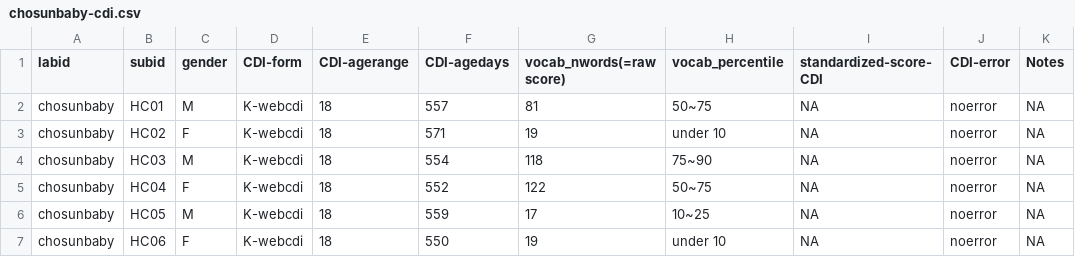
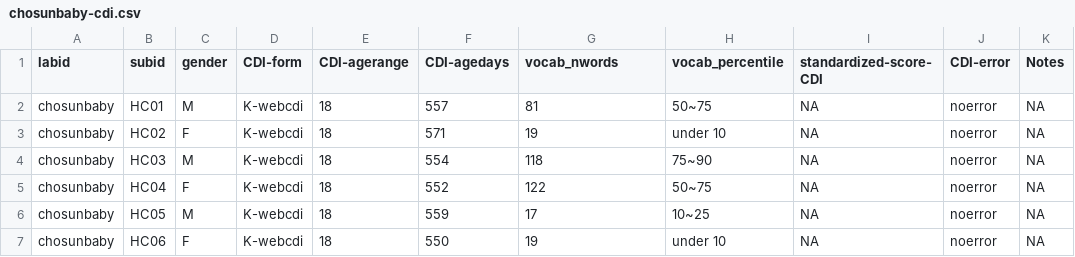
Before and after one commit to manybabies/mb1-cdi-followup, a CSV file: data/cdi_raw/chosunbaby-cdi.csv, drawn as a sheet; only a part is shown.

Commit message:
New data

```diff
--- a/data/cdi_raw/chosunbaby-cdi.csv
+++ b/data/cdi_raw/chosunbaby-cdi.csv
@@ -1,2 +1,2 @@
-labid,subid,gender,CDI-form,CDI-agerange,CDI-agedays,vocab_nwords(=raw score),vocab_percentile,standardized-score-CDI,CDI-error,Notes
+labid,subid,gender,CDI-form,CDI-agerange,CDI-agedays,vocab_nwords,vocab_percentile,standardized-score-CDI,CDI-error,Notes
 chosunbaby,HC01,M,K-webcdi,18,557,81,50~75,NA,noerror,NA
```
Also changed, not shown: data/labs.csv, 6 other files.
